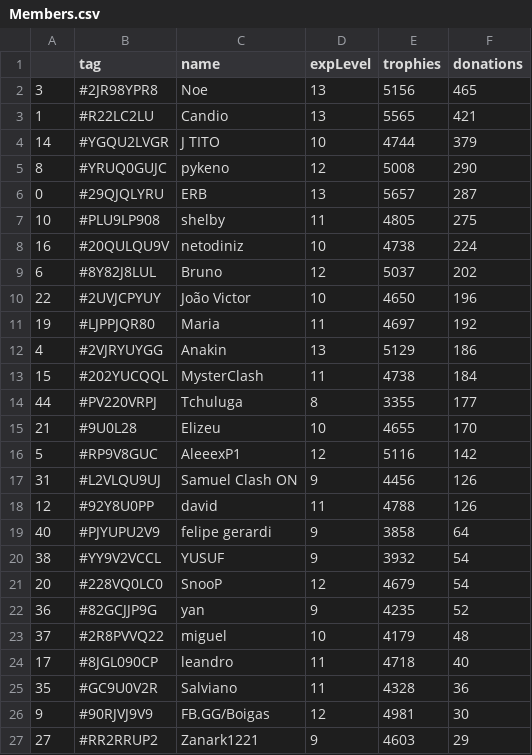
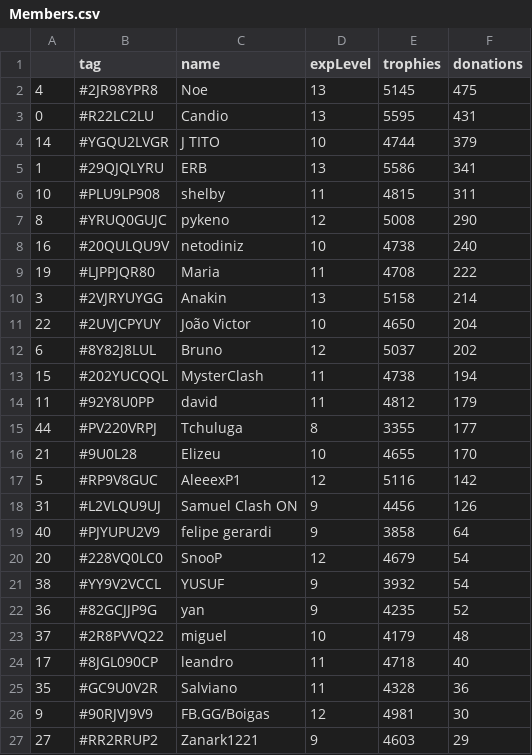
Before and after one commit to Brunopbb/APIClashRoyale, a CSV file: Members.csv, drawn as a sheet; only a part is shown; the diff covers the shown part only.

Commit message:
Atualização

```diff
--- a/Members.csv
+++ b/Members.csv
@@ -1,14 +1,15 @@
 ,tag,name,expLevel,trophies,donations
-3,#2JR98YPR8,Noe,13,5156,465
-1,#R22LC2LU,Candio,13,5565,421
+4,#2JR98YPR8,Noe,13,5145,475
+0,#R22LC2LU,Candio,13,5595,431
 14,#YGQU2LVGR,J TITO,10,4744,379
+1,#29QJQLYRU,ERB,13,5586,341
+10,#PLU9LP908,shelby,11,4815,311
 8,#YRUQ0GUJC,pykeno,12,5008,290
-0,#29QJQLYRU,ERB,13,5657,287
-10,#PLU9LP908,shelby,11,4805,275
-16,#20QULQU9V,netodiniz,10,4738,224
+16,#20QULQU9V,netodiniz,10,4738,240
+19,#LJPPJQR80,Maria,11,4708,222
+3,#2VJRYUYGG,Anakin,13,5158,214
+22,#2UVJCPYUY,João Victor,10,4650,204
 6,#8Y82J8LUL,Bruno,12,5037,202
-22,#2UVJCPYUY,João Victor,10,4650,196
-19,#LJPPJQR80,Maria,11,4697,192
-4,#2VJRYUYGG,Anakin,13,5129,186
-15,#202YUCQQL,MysterClash,11,4738,184
+15,#202YUCQQL,MysterClash,11,4738,194
+11,#92Y8U0PP,david,11,4812,179
 44,#PV220VRPJ,Tchuluga,8,3355,177
@@ -17,6 +18,5 @@
 31,#L2VLQU9UJ,Samuel Clash ON,9,4456,126
-12,#92Y8U0PP,david,11,4788,126
 40,#PJYUPU2V9,felipe gerardi,9,3858,64
+20,#228VQ0LC0,SnooP,12,4679,54
 38,#YY9V2VCCL,YUSUF,9,3932,54
-20,#228VQ0LC0,SnooP,12,4679,54
 36,#82GCJJP9G,yan,9,4235,52
```
Also changed, not shown: 4 added rows, 4 removed rows, 9 moved rows and 1 edited cell elsewhere in this file.
